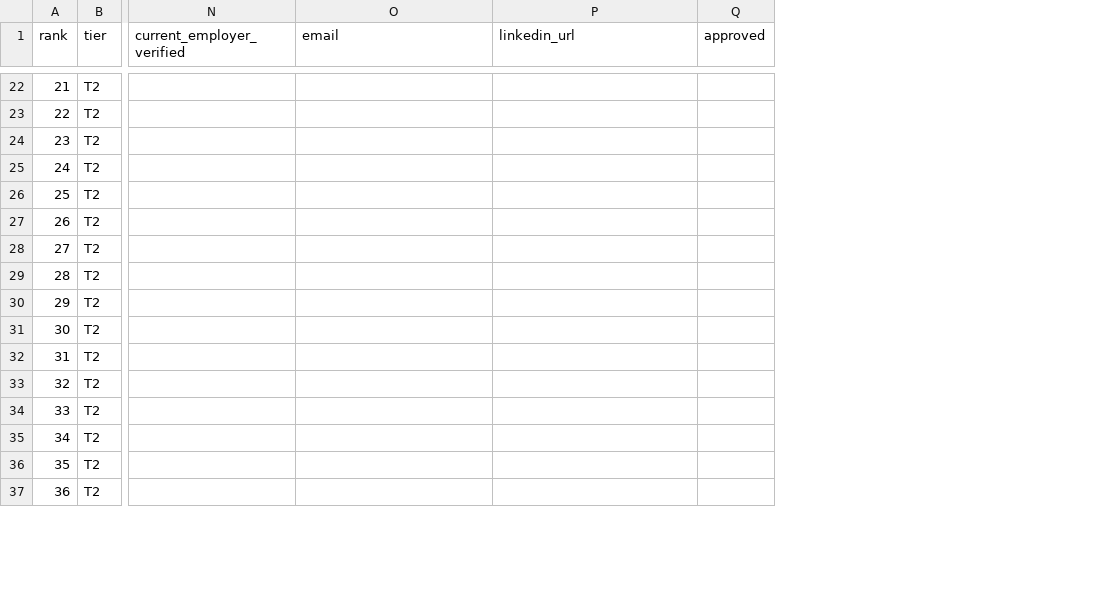
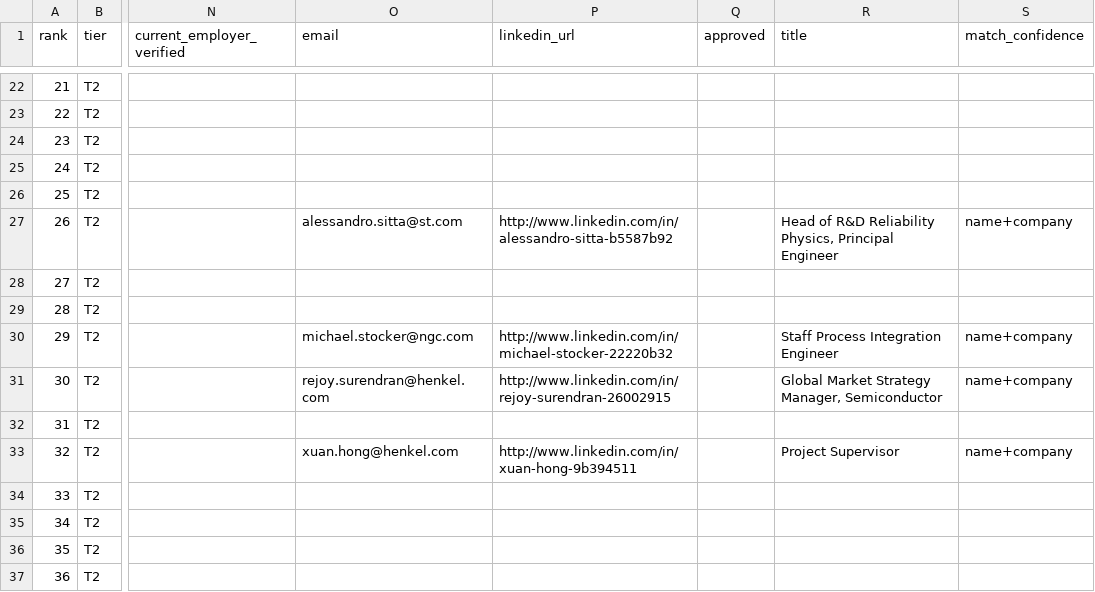
Before and after one commit to dharshinimaru/kara-pipeline, a CSV file: data/review_batch.csv, drawn as a sheet; only a part is shown, gaps mark what is left out; the diff covers the shown part only; the diff names each change by its address in the sheet, - before the commit and + after, or states it on an @@ line.

```diff
--- a/data/review_batch.csv
+++ b/data/review_batch.csv
+column R (title), rows 27-33: Head of R&D Reliability Physics, Principal Engineer |  |  | Staff Process Integration Engineer | Global Market Strategy Manager, Semiconductor |  | Project Supervisor
+column S (match_confidence), rows 27-33: name+company |  |  | name+company | name+company |  | name+company
-O27 (email): (empty)
+O27 (email): alessandro.sitta@st.com
-P27 (linkedin_url): (empty)
+P27 (linkedin_url): http://www.linkedin.com/in/alessandro-sitta-b5587b92
-O30 (email): (empty)
+O30 (email): michael.stocker@ngc.com
-P30 (linkedin_url): (empty)
+P30 (linkedin_url): http://www.linkedin.com/in/michael-stocker-22220b32
-O31 (email): (empty)
+O31 (email): rejoy.surendran@henkel.com
-P31 (linkedin_url): (empty)
+P31 (linkedin_url): http://www.linkedin.com/in/rejoy-surendran-26002915
-O33 (email): (empty)
+O33 (email): xuan.hong@henkel.com
-P33 (linkedin_url): (empty)
+P33 (linkedin_url): http://www.linkedin.com/in/xuan-hong-9b394511
```
Also changed, not shown: 16 edited cells elsewhere in this file, data/candidates_2026-08-20.csv, 1 other file.
